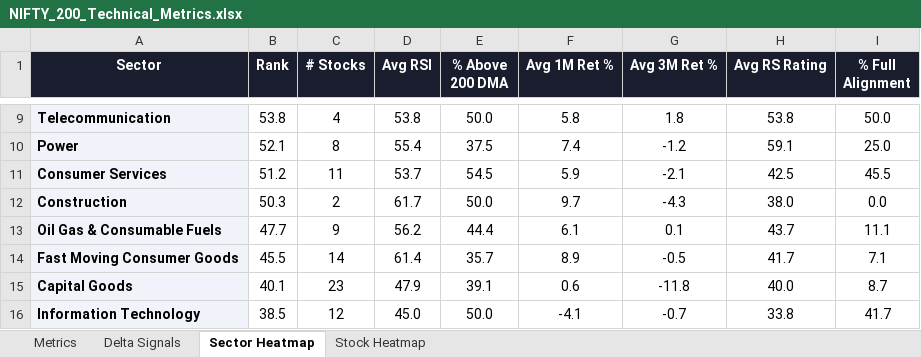
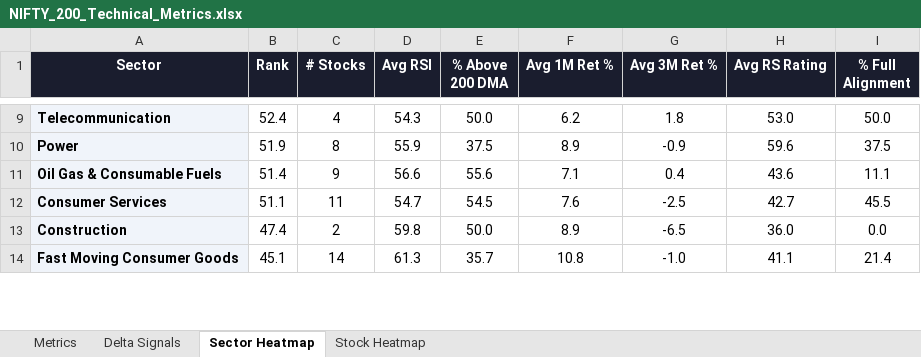
Before and after one commit to RanjitChennai/market-reports, an Excel workbook: NIFTY_200_Technical_Metrics.xlsx, sheet Sector Heatmap, drawn as a sheet; only a part is shown, gaps mark what is left out; values as stored, in another font and other column widths than the file's, no borders; conditional formats not drawn; removed rows and columns are numbered as before the commit, all else as after; the diff covers the shown part only; the diff names each change by its address in the sheet, - before the commit and + after, or states it on an @@ line.

```diff
--- a/NIFTY_200_Technical_Metrics.xlsx (sheet Sector Heatmap)
+++ b/NIFTY_200_Technical_Metrics.xlsx (sheet Sector Heatmap)
-B9 (Rank): 53.8
+B9 (Rank): 52.4
-D9 (Avg RSI): 53.8
+D9 (Avg RSI): 54.3
-F9 (Avg 1M Ret %): 5.8
+F9 (Avg 1M Ret %): 6.2
-H9 (Avg RS Rating): 53.8
+H9 (Avg RS Rating): 53.0
-B10 (Rank): 52.1
+B10 (Rank): 51.9
-D10 (Avg RSI): 55.4
+D10 (Avg RSI): 55.9
-F10 (Avg 1M Ret %): 7.4
+F10 (Avg 1M Ret %): 8.9
-G10 (Avg 3M Ret %): -1.2
+G10 (Avg 3M Ret %): -0.9
-H10 (Avg RS Rating): 59.1
+H10 (Avg RS Rating): 59.6
-I10 (% Full Alignment): 25.0
+I10 (% Full Alignment): 37.5
+row 11: Oil Gas & Consumable Fuels | 51.4 | 9 | 56.6 | 55.6 | 7.1 | 0.4 | 43.6 | 11.1
-B12 (Rank): 51.2
+B12 (Rank): 51.1
-D12 (Avg RSI): 53.7
+D12 (Avg RSI): 54.7
-F12 (Avg 1M Ret %): 5.9
+F12 (Avg 1M Ret %): 7.6
-G12 (Avg 3M Ret %): -2.1
+G12 (Avg 3M Ret %): -2.5
-H12 (Avg RS Rating): 42.5
+H12 (Avg RS Rating): 42.7
-B13 (Rank): 50.3
+B13 (Rank): 47.4
-D13 (Avg RSI): 61.7
+D13 (Avg RSI): 59.8
-F13 (Avg 1M Ret %): 9.7
+F13 (Avg 1M Ret %): 8.9
-G13 (Avg 3M Ret %): -4.3
+G13 (Avg 3M Ret %): -6.5
-H13 (Avg RS Rating): 38.0
+H13 (Avg RS Rating): 36.0
-row 13: Oil Gas & Consumable Fuels | 47.7 | 9 | 56.2 | 44.4 | 6.1 | 0.1 | 43.7 | 11.1
-B14 (Rank): 45.5
+B14 (Rank): 45.1
-D14 (Avg RSI): 61.4
+D14 (Avg RSI): 61.3
-F14 (Avg 1M Ret %): 8.9
+F14 (Avg 1M Ret %): 10.8
-G14 (Avg 3M Ret %): -0.5
+G14 (Avg 3M Ret %): -1.0
-H14 (Avg RS Rating): 41.7
+H14 (Avg RS Rating): 41.1
-I14 (% Full Alignment): 7.1
+I14 (% Full Alignment): 21.4
-row 15: Capital Goods | 40.1 | 23 | 47.9 | 39.1 | 0.6 | -11.8 | 40.0 | 8.7
-row 16: Information Technology | 38.5 | 12 | 45.0 | 50.0 | -4.1 | -0.7 | 33.8 | 41.7
```
Also changed, not shown: 4 added rows, 2 removed rows and 42 edited cells elsewhere in this sheet, sheet Delta Signals, sheet Metrics, sheet Stock Heatmap.
